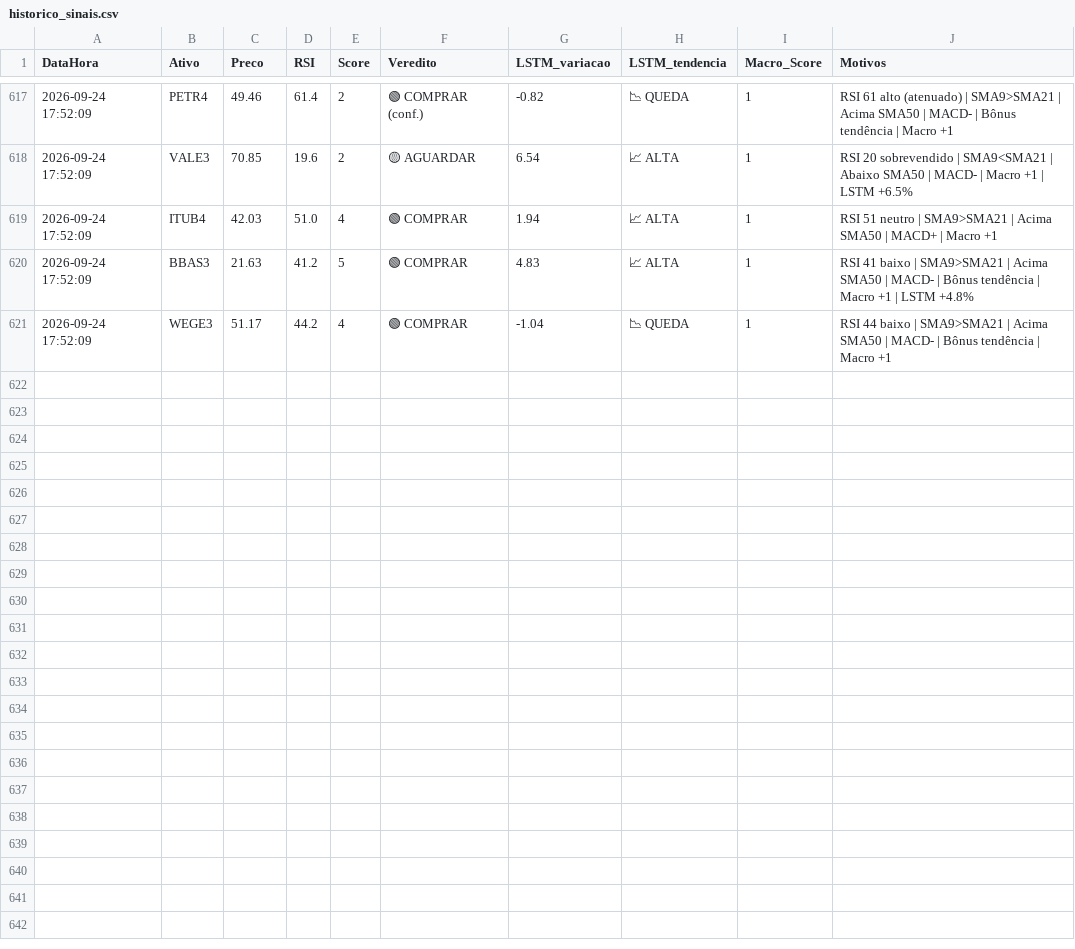
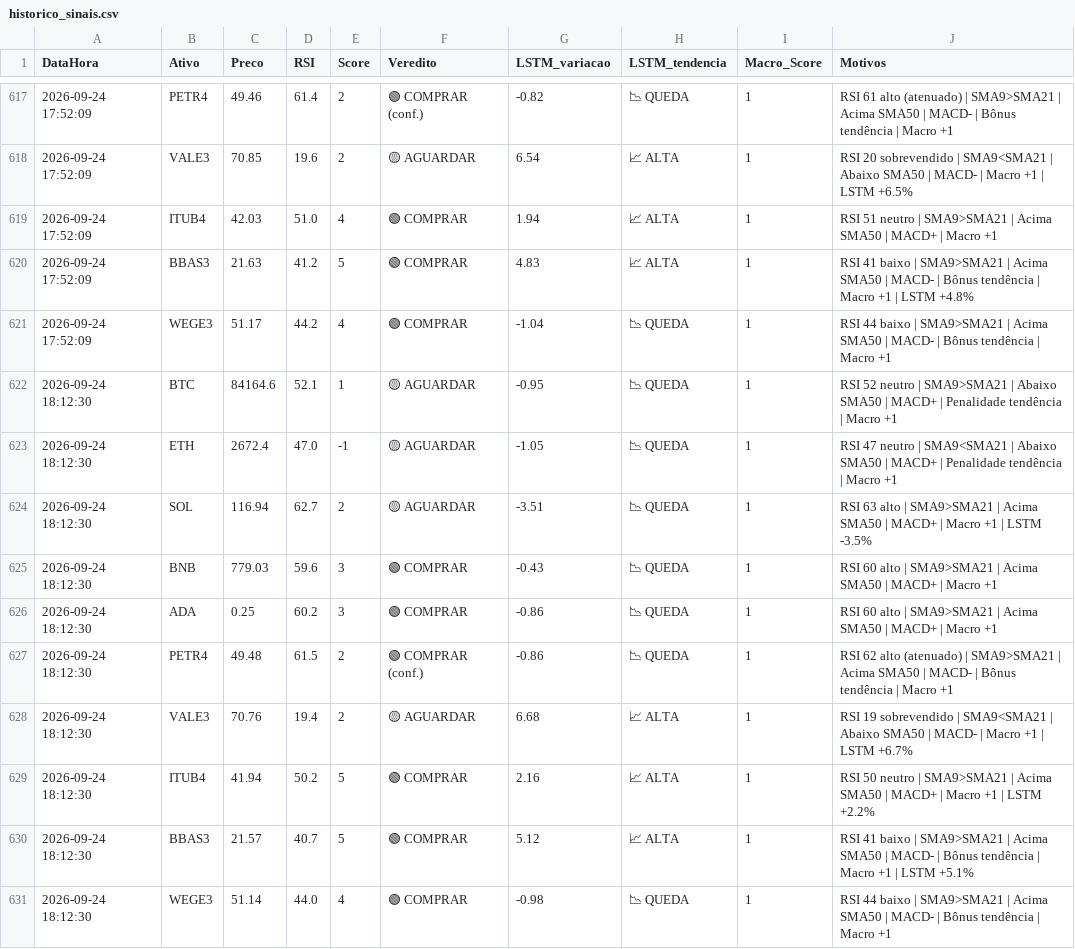
Before and after one commit to Fellipe628/Robo-trader-, a CSV file: historico_sinais.csv, drawn as a sheet; only a part is shown, gaps mark what is left out.

```diff
--- a/historico_sinais.csv
+++ b/historico_sinais.csv
@@ -621 +621,11 @@ DataHora,Ativo,Preco,RSI,Score,Veredito,LSTM_variacao,LSTM_tendencia,Macro_Score
 2026-09-24 17:52:09,WEGE3,51.17,44.2,4,🟢 COMPRAR,-1.04,📉 QUEDA,1,RSI 44 baixo | SMA9>SMA21 | Acima SMA50 | MACD- | Bônus tendência | Macro +1
+2026-09-24 18:12:30,BTC,84164.6,52.1,1,🟡 AGUARDAR,-0.95,📉 QUEDA,1,RSI 52 neutro | SMA9>SMA21 | Abaixo SMA50 | MACD+ | Penalidade tendência | Macro +1
+2026-09-24 18:12:30,ETH,2672.4,47.0,-1,🟡 AGUARDAR,-1.05,📉 QUEDA,1,RSI 47 neutro | SMA9<SMA21 | Abaixo SMA50 | MACD+ | Penalidade tendência | Macro +1
+2026-09-24 18:12:30,SOL,116.94,62.7,2,🟡 AGUARDAR,-3.51,📉 QUEDA,1,RSI 63 alto | SMA9>SMA21 | Acima SMA50 | MACD+ | Macro +1 | LSTM -3.5%
+2026-09-24 18:12:30,BNB,779.03,59.6,3,🟢 COMPRAR,-0.43,📉 QUEDA,1,RSI 60 alto | SMA9>SMA21 | Acima SMA50 | MACD+ | Macro +1
+2026-09-24 18:12:30,ADA,0.25,60.2,3,🟢 COMPRAR,-0.86,📉 QUEDA,1,RSI 60 alto | SMA9>SMA21 | Acima SMA50 | MACD+ | Macro +1
+2026-09-24 18:12:30,PETR4,49.48,61.5,2,🟢 COMPRAR (conf.),-0.86,📉 QUEDA,1,RSI 62 alto (atenuado) | SMA9>SMA21 | Acima SMA50 | MACD- | Bônus tendência | Macro +1
+2026-09-24 18:12:30,VALE3,70.76,19.4,2,🟡 AGUARDAR,6.68,📈 ALTA,1,RSI 19 sobrevendido | SMA9<SMA21 | Abaixo SMA50 | MACD- | Macro +1 | LSTM +6.7%
+2026-09-24 18:12:30,ITUB4,41.94,50.2,5,🟢 COMPRAR,2.16,📈 ALTA,1,RSI 50 neutro | SMA9>SMA21 | Acima SMA50 | MACD+ | Macro +1 | LSTM +2.2%
+2026-09-24 18:12:30,BBAS3,21.57,40.7,5,🟢 COMPRAR,5.12,📈 ALTA,1,RSI 41 baixo | SMA9>SMA21 | Acima SMA50 | MACD- | Bônus tendência | Macro +1 | LSTM +5.1%
+2026-09-24 18:12:30,WEGE3,51.14,44.0,4,🟢 COMPRAR,-0.98,📉 QUEDA,1,RSI 44 baixo | SMA9>SMA21 | Acima SMA50 | MACD- | Bônus tendência | Macro +1
```
